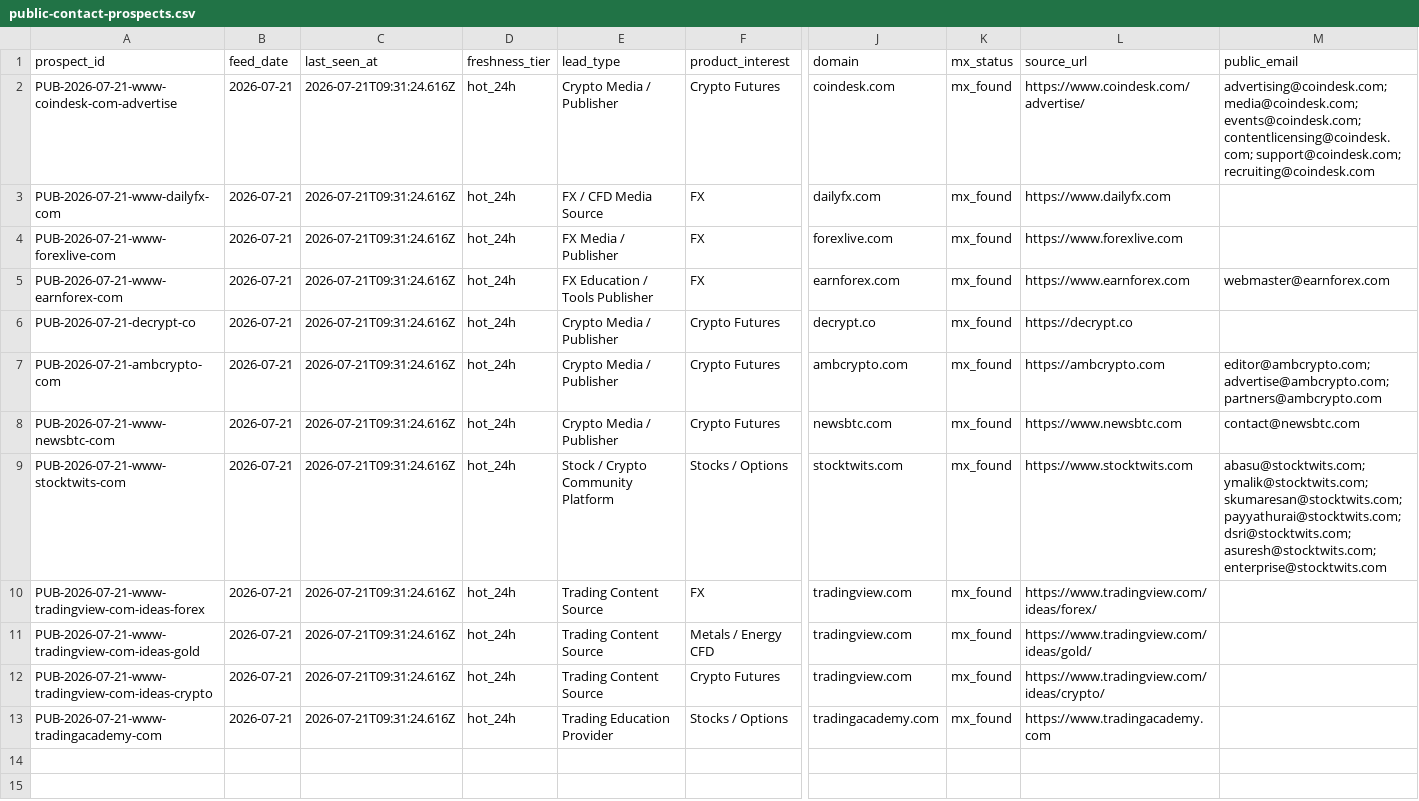
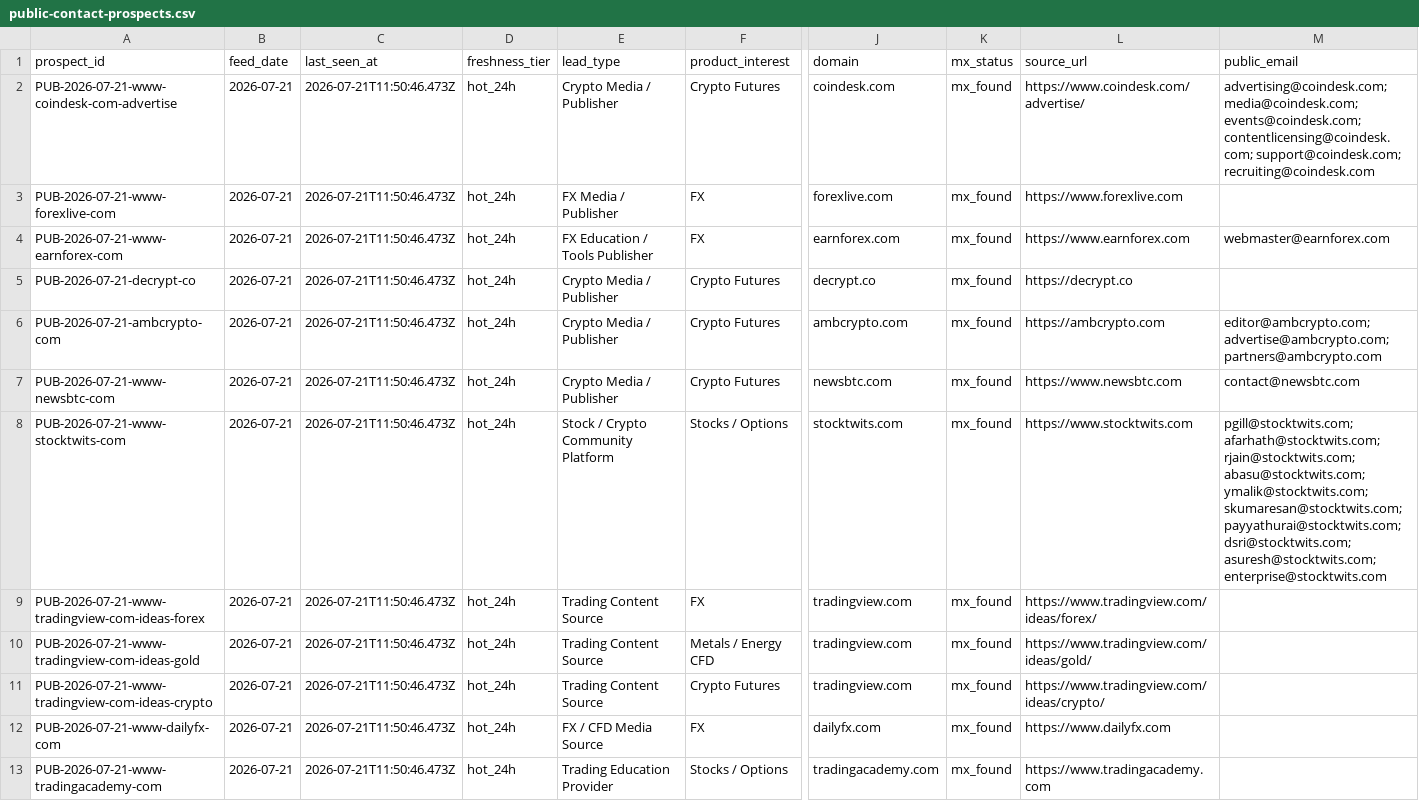
Before and after one commit to songchen539-alt/daily-active-trader-leads, a CSV file: data/public-contact-prospects.csv, drawn as a sheet; only a part is shown, gaps mark what is left out; removed rows and columns are numbered as before the commit, all else as after; rows hold the shown columns only; the diff names each change by its address in the sheet, - before the commit and + after, or states it on an @@ line.

```diff
--- a/data/public-contact-prospects.csv
+++ b/data/public-contact-prospects.csv
-C2 (last_seen_at): 2026-07-21T09:31:24.616Z
+C2 (last_seen_at): 2026-07-21T11:50:46.473Z
-row 3: PUB-2026-07-21-www-dailyfx-com | 2026-07-21 | 2026-07-21T09:31:24.616Z | hot_24h | FX / CFD Media Source | FX | dailyfx.com | mx_found | https://www.dailyfx.com
-C3:C11 (last_seen_at): 2026-07-21T09:31:24.616Z
+C3:C11 (last_seen_at): 2026-07-21T11:50:46.473Z
-M8 (public_email): abasu@stocktwits.com; ymalik@stocktwits.com;…
+M8 (public_email): pgill@stocktwits.com; afarhath@stocktwits.com; rjain@stocktwits.com; abasu@stocktwits.com; ymalik@stocktwits.com;…
+row 12: PUB-2026-07-21-www-dailyfx-com | 2026-07-21 | 2026-07-21T11:50:46.473Z | hot_24h | FX / CFD Media Source | FX | dailyfx.com | mx_found | https://www.dailyfx.com
-C13 (last_seen_at): 2026-07-21T09:31:24.616Z
+C13 (last_seen_at): 2026-07-21T11:50:46.473Z
```
Also changed, not shown: data/client-opportunities.csv, data/contactable-prospects.csv, 10 other files.
